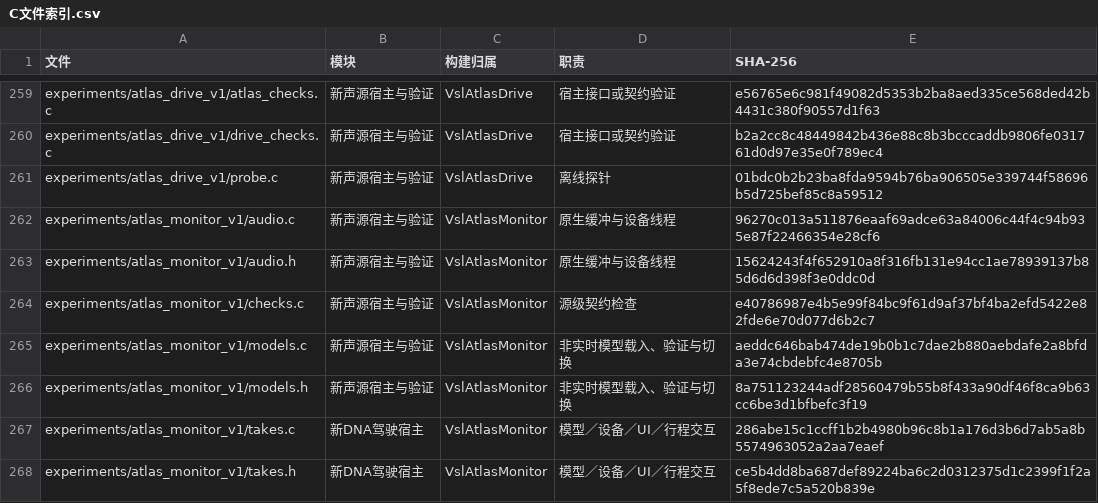
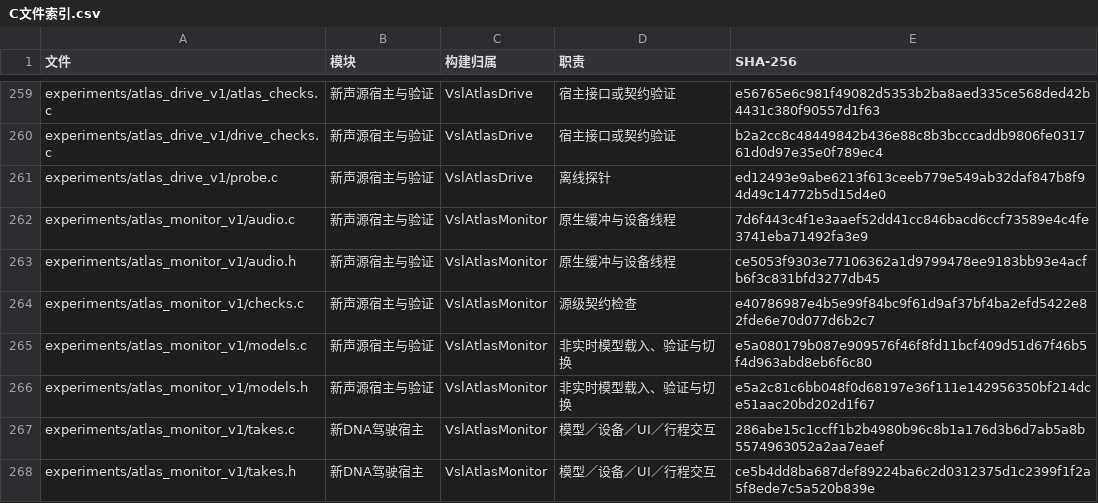
Before and after one commit to Kidrage/VehicleSoundLab, a CSV file: handoff/C文件索引.csv, drawn as a sheet; only a part is shown, gaps mark what is left out; the diff covers the shown part only.

```diff
--- a/handoff/C文件索引.csv
+++ b/handoff/C文件索引.csv
@@ -260,8 +260,8 @@ experiments/atlas_drive_v1/atlas_checks.c,新声源宿主与验证,VslAtlasDrive
 experiments/atlas_drive_v1/drive_checks.c,新声源宿主与验证,VslAtlasDrive,宿主接口或契约验证,b2a2cc8c48449842b436e88c8b3bcccaddb9806fe031761d0d97e35e0f789ec4
-experiments/atlas_drive_v1/probe.c,新声源宿主与验证,VslAtlasDrive,离线探针,01bdc0b2b23ba8fda9594b76ba906505e339744f58696b5d725bef85c8a59512
-experiments/atlas_monitor_v1/audio.c,新声源宿主与验证,VslAtlasMonitor,原生缓冲与设备线程,96270c013a511876eaaf69adce63a84006c44f4c94b935e87f22466354e28cf6
-experiments/atlas_monitor_v1/audio.h,新声源宿主与验证,VslAtlasMonitor,原生缓冲与设备线程,15624243f4f652910a8f316fb131e94cc1ae78939137b85d6d6d398f3e0ddc0d
+experiments/atlas_drive_v1/probe.c,新声源宿主与验证,VslAtlasDrive,离线探针,ed12493e9abe6213f613ceeb779e549ab32daf847b8f94d49c14772b5d15d4e0
+experiments/atlas_monitor_v1/audio.c,新声源宿主与验证,VslAtlasMonitor,原生缓冲与设备线程,7d6f443c4f1e3aaef52dd41cc846bacd6ccf73589e4c4fe3741eba71492fa3e9
+experiments/atlas_monitor_v1/audio.h,新声源宿主与验证,VslAtlasMonitor,原生缓冲与设备线程,ce5053f9303e77106362a1d9799478ee9183bb93e4acfb6f3c831bfd3277db45
 experiments/atlas_monitor_v1/checks.c,新声源宿主与验证,VslAtlasMonitor,源级契约检查,e40786987e4b5e99f84bc9f61d9af37bf4ba2efd5422e82fde6e70d077d6b2c7
-experiments/atlas_monitor_v1/models.c,新声源宿主与验证,VslAtlasMonitor,非实时模型载入、验证与切换,aeddc646bab474de19b0b1c7dae2b880aebdafe2a8bfda3e74cbdebfc4e8705b
-experiments/atlas_monitor_v1/models.h,新声源宿主与验证,VslAtlasMonitor,非实时模型载入、验证与切换,8a751123244adf28560479b55b8f433a90df46f8ca9b63cc6be3d1bfbefc3f19
+experiments/atlas_monitor_v1/models.c,新声源宿主与验证,VslAtlasMonitor,非实时模型载入、验证与切换,e5a080179b087e909576f46f8fd11bcf409d51d67f46b5f4d963abd8eb6f6c80
+experiments/atlas_monitor_v1/models.h,新声源宿主与验证,VslAtlasMonitor,非实时模型载入、验证与切换,e5a2c81c6bb048f0d68197e36f111e142956350bf214dce51aac20bd202d1f67
 experiments/atlas_monitor_v1/takes.c,新DNA驾驶宿主,VslAtlasMonitor,模型／设备／UI／行程交互,286abe15c1ccff1b2b4980b96c8b1a176d3b6d7ab5a8b5574963052a2aa7eaef
```
Also changed, not shown: 1 added row and 30 edited cells elsewhere in this file, 52 other files.
